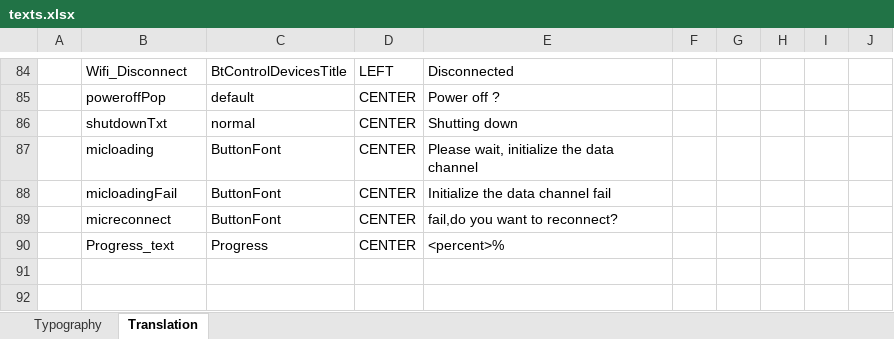
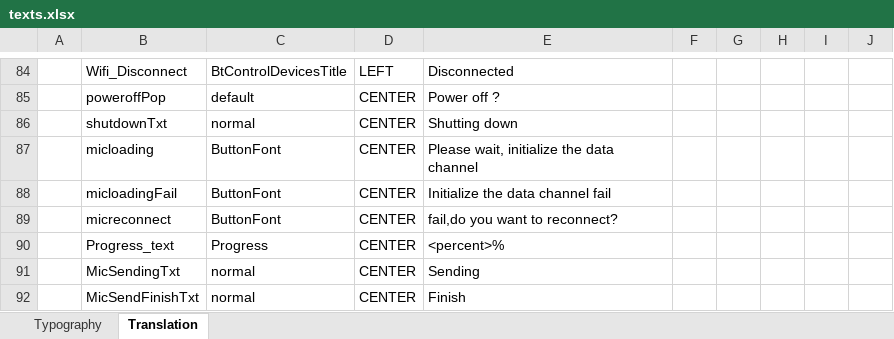
Before and after one commit to sunklCoin/MCU, an Excel workbook: touchGFX/Application/assets/texts/texts.xlsx, sheet Translation, drawn as a sheet; only a part is shown, gaps mark what is left out; values as stored, in another font and other column widths than the file's, no borders; table styles not drawn; the diff names each change by its address in the sheet, - before the commit and + after, or states it on an @@ line.

```diff
--- a/touchGFX/Application/assets/texts/texts.xlsx (sheet Translation)
+++ b/touchGFX/Application/assets/texts/texts.xlsx (sheet Translation)
+row 91:  | MicSendingTxt | normal | CENTER | Sending
+row 92:  | MicSendFinishTxt | normal | CENTER | Finish
```
Also changed, not shown: 4 other files.
